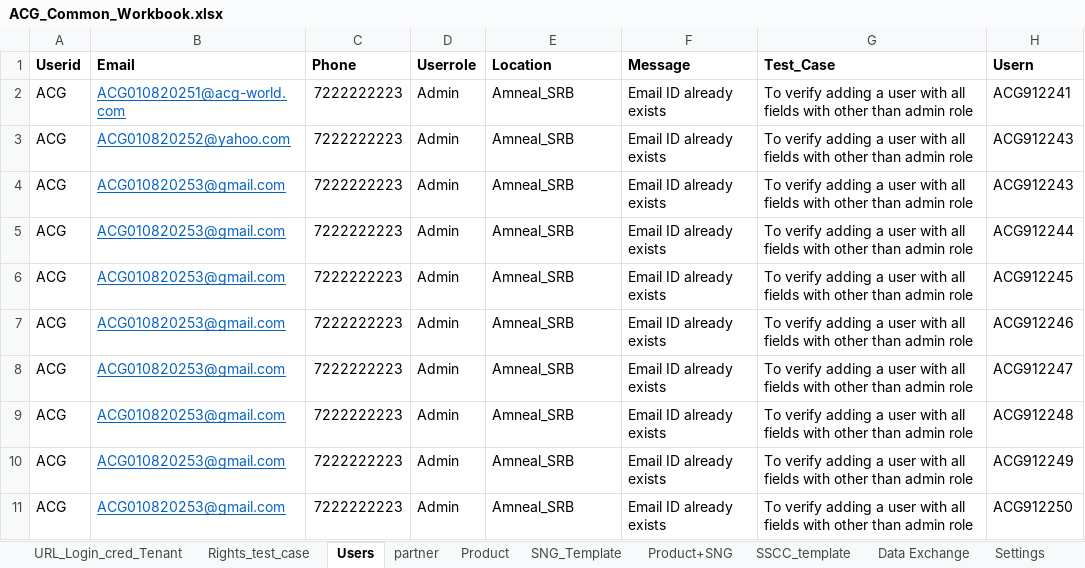
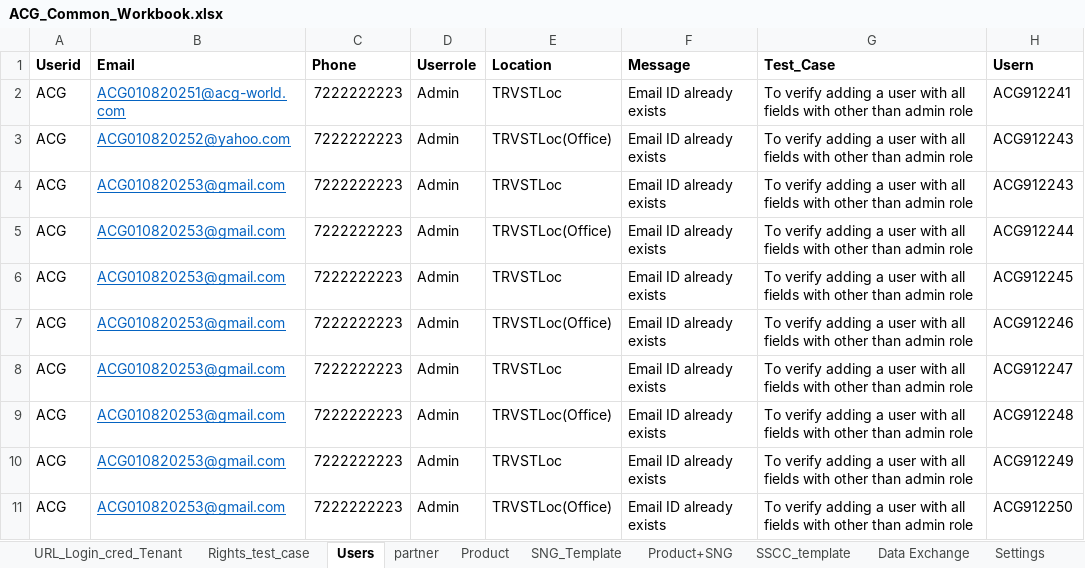
Before and after one commit to Shantanu26-acg/L4-Azure, an Excel workbook: ACG_Common_Workbook.xlsx, sheet Users, drawn as a sheet; only a part is shown; values as stored, in another font and other column widths than the file's, no borders; conditional formats not drawn; the diff names each change by its address in the sheet, - before the commit and + after, or states it on an @@ line.

```diff
--- a/ACG_Common_Workbook.xlsx (sheet Users)
+++ b/ACG_Common_Workbook.xlsx (sheet Users)
-E2 (Location): Amneal_SRB
+E2 (Location): TRVSTLoc
-E3 (Location): Amneal_SRB
+E3 (Location): TRVSTLoc(Office)
-E4 (Location): Amneal_SRB
+E4 (Location): TRVSTLoc
-E5 (Location): Amneal_SRB
+E5 (Location): TRVSTLoc(Office)
-E6 (Location): Amneal_SRB
+E6 (Location): TRVSTLoc
-E7 (Location): Amneal_SRB
+E7 (Location): TRVSTLoc(Office)
-E8 (Location): Amneal_SRB
+E8 (Location): TRVSTLoc
-E9 (Location): Amneal_SRB
+E9 (Location): TRVSTLoc(Office)
-E10 (Location): Amneal_SRB
+E10 (Location): TRVSTLoc
-E11 (Location): Amneal_SRB
+E11 (Location): TRVSTLoc(Office)
```
Also changed, not shown: sheet Product+SNG, sheet SSCC_template, sheet URL_Login_cred_Tenant.
